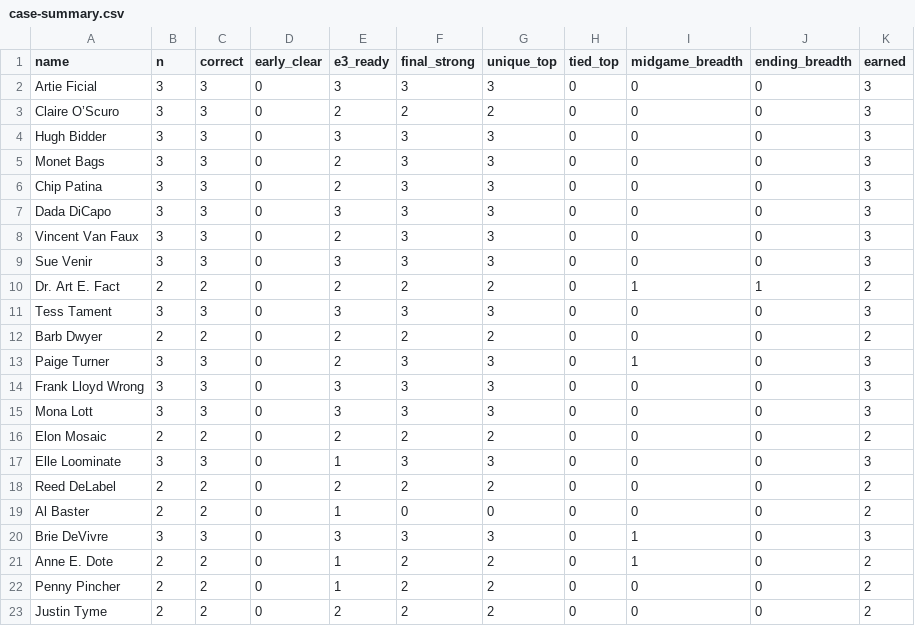
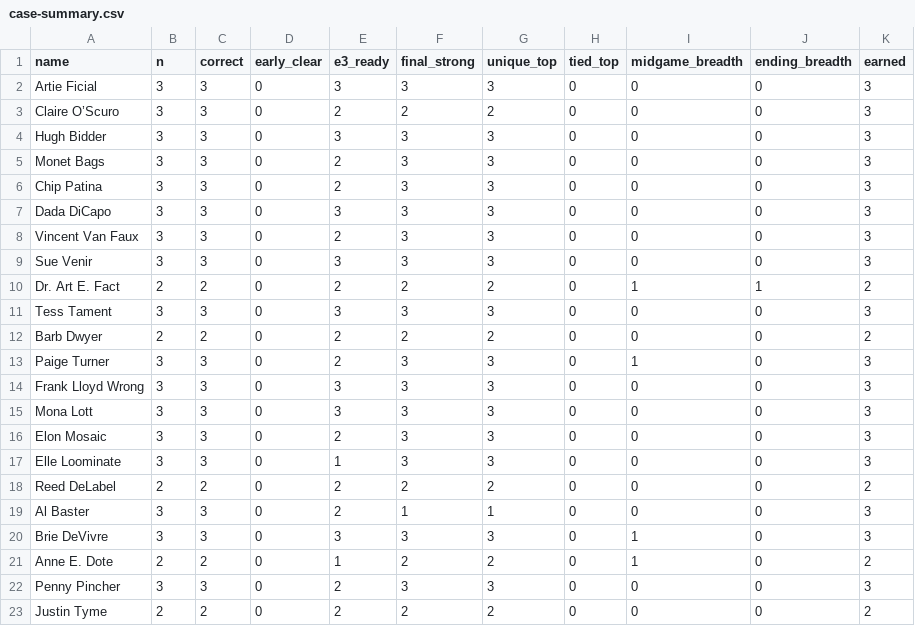
Before and after one commit to DalmoMendonca/murdermystery, a CSV file: docs/playtest/2026-10-10-EXHAUSTIVE-RSVP22-SPOILERS/case-summary.csv, drawn as a sheet.

```diff
--- a/docs/playtest/2026-10-10-EXHAUSTIVE-RSVP22-SPOILERS/case-summary.csv
+++ b/docs/playtest/2026-10-10-EXHAUSTIVE-RSVP22-SPOILERS/case-summary.csv
@@ -15,9 +15,9 @@ Frank Lloyd Wrong,3,3,0,3,3,3,0,0,0,3
 Mona Lott,3,3,0,3,3,3,0,0,0,3
-Elon Mosaic,2,2,0,2,2,2,0,0,0,2
+Elon Mosaic,3,3,0,2,3,3,0,0,0,3
 Elle Loominate,3,3,0,1,3,3,0,0,0,3
 Reed DeLabel,2,2,0,2,2,2,0,0,0,2
-Al Baster,2,2,0,1,0,0,0,0,0,2
+Al Baster,3,3,0,2,1,1,0,0,0,3
 Brie DeVivre,3,3,0,3,3,3,0,1,0,3
 Anne E. Dote,2,2,0,1,2,2,0,1,0,2
-Penny Pincher,2,2,0,1,2,2,0,0,0,2
+Penny Pincher,3,3,0,2,3,3,0,0,0,3
 Justin Tyme,2,2,0,2,2,2,0,0,0,2
```
Also changed, not shown: 49 other files.
